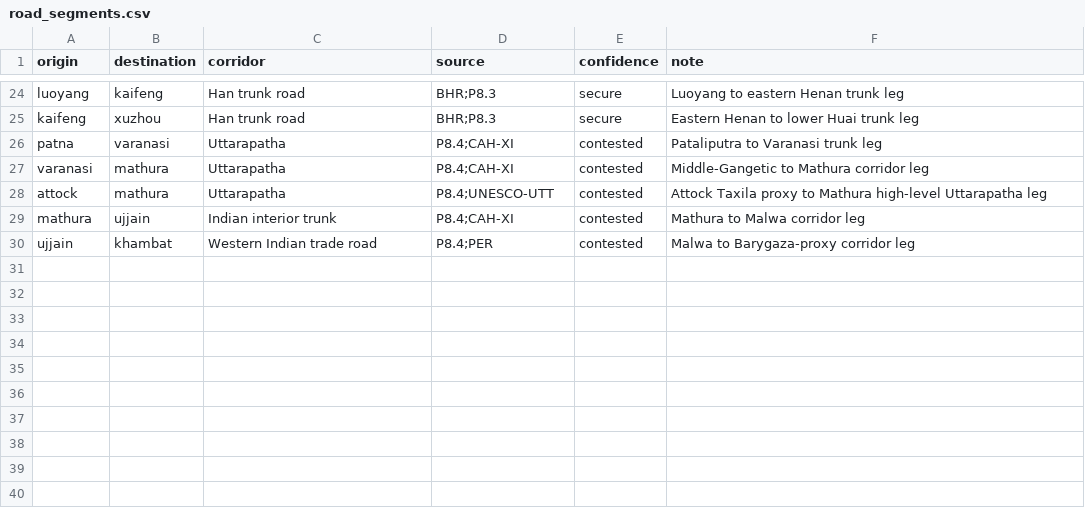
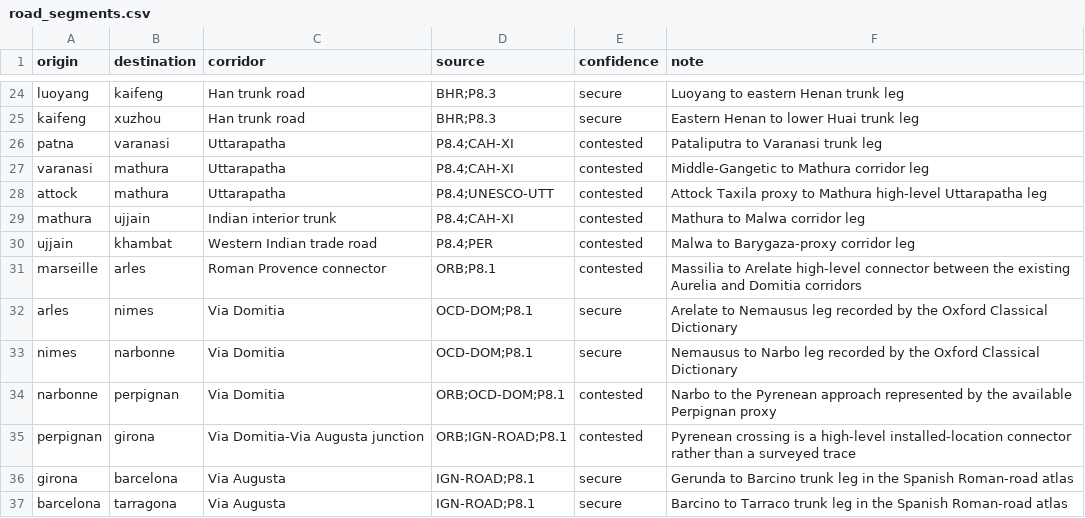
Before and after one commit to Rockydo/antiqvitas, a CSV file: docs/m5/road_segments.csv, drawn as a sheet; only a part is shown, gaps mark what is left out; the diff names each change by its address in the sheet, - before the commit and + after, or states it on an @@ line.

Commit message:
feat(m5): extend Roman western road corridor

```diff
--- a/docs/m5/road_segments.csv
+++ b/docs/m5/road_segments.csv
+row 31: marseille | arles | Roman Provence connector | ORB;P8.1 | contested | Massilia to Arelate high-level connector between the existing Aurelia and Domitia corridors
+row 32: arles | nimes | Via Domitia | OCD-DOM;P8.1 | secure | Arelate to Nemausus leg recorded by the Oxford Classical Dictionary
+row 33: nimes | narbonne | Via Domitia | OCD-DOM;P8.1 | secure | Nemausus to Narbo leg recorded by the Oxford Classical Dictionary
+row 34: narbonne | perpignan | Via Domitia | ORB;OCD-DOM;P8.1 | contested | Narbo to the Pyrenean approach represented by the available Perpignan proxy
+row 35: perpignan | girona | Via Domitia-Via Augusta junction | ORB;IGN-ROAD;P8.1 | contested | Pyrenean crossing is a high-level installed-location connector rather than a surveyed trace
+row 36: girona | barcelona | Via Augusta | IGN-ROAD;P8.1 | secure | Gerunda to Barcino trunk leg in the Spanish Roman-road atlas
+row 37: barcelona | tarragona | Via Augusta | IGN-ROAD;P8.1 | secure | Barcino to Tarraco trunk leg in the Spanish Roman-road atlas
```
Also changed, not shown: 2 other files.
